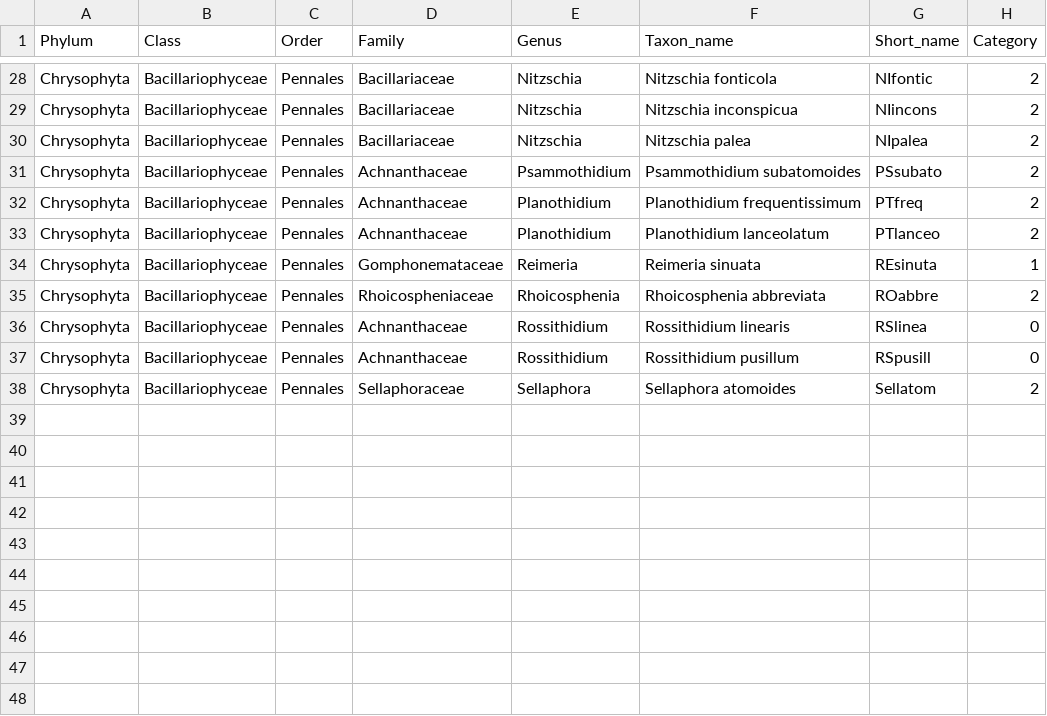
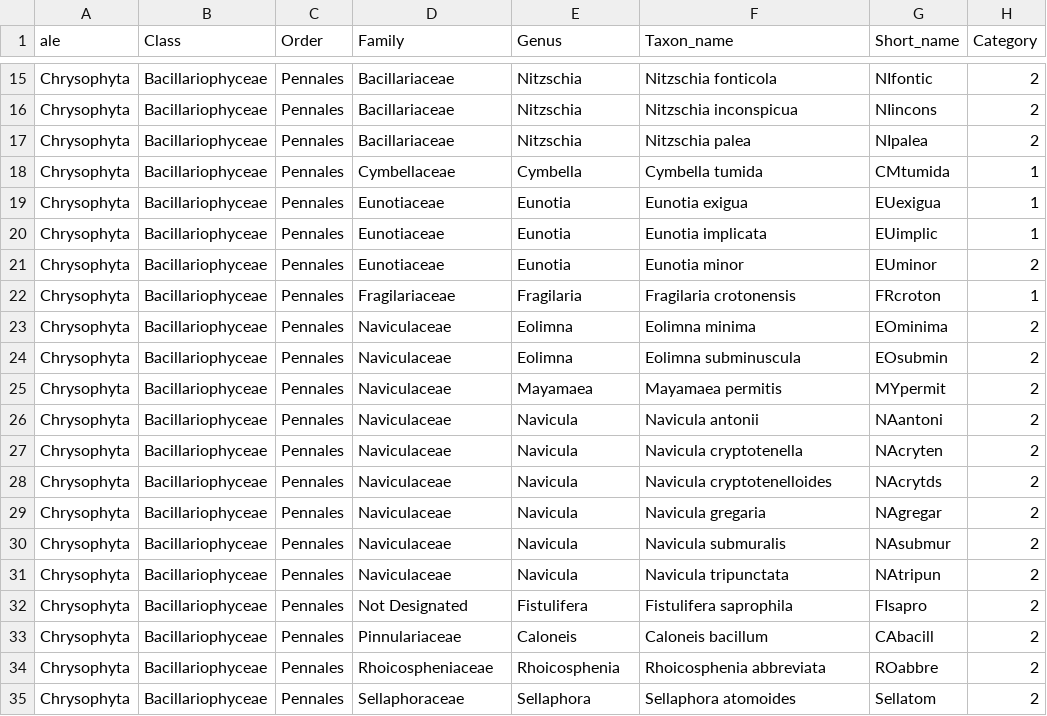
Before and after one commit to timothyjamesbecker/phis_viz, a CSV file: data/phylo_tree.csv, drawn as a sheet; only a part is shown, gaps mark what is left out; the diff covers the shown part only.

```diff
--- a/data/phylo_tree.csv
+++ b/data/phylo_tree.csv
@@ -1 +1 @@
-Phylum,Class,Order,Family,Genus,Taxon_name,Short_name,Category
+ale,Class,Order,Family,Genus,Taxon_name,Short_name,Category
@@ -30,9 +17,19 @@ Chrysophyta,Bacillariophyceae,Pennales,Bacillariaceae,Nitzschia,Nitzschia incons
 Chrysophyta,Bacillariophyceae,Pennales,Bacillariaceae,Nitzschia,Nitzschia palea,NIpalea,2
-Chrysophyta,Bacillariophyceae,Pennales,Achnanthaceae,Psammothidium,Psammothidium subatomoides,PSsubato,2
-Chrysophyta,Bacillariophyceae,Pennales,Achnanthaceae,Planothidium,Planothidium frequentissimum,PTfreq,2
-Chrysophyta,Bacillariophyceae,Pennales,Achnanthaceae,Planothidium,Planothidium lanceolatum,PTlanceo,2
-Chrysophyta,Bacillariophyceae,Pennales,Gomphonemataceae,Reimeria,Reimeria sinuata,REsinuta,1
+Chrysophyta,Bacillariophyceae,Pennales,Cymbellaceae,Cymbella,Cymbella tumida,CMtumida,1
+Chrysophyta,Bacillariophyceae,Pennales,Eunotiaceae,Eunotia,Eunotia exigua,EUexigua,1
+Chrysophyta,Bacillariophyceae,Pennales,Eunotiaceae,Eunotia,Eunotia implicata,EUimplic,1
+Chrysophyta,Bacillariophyceae,Pennales,Eunotiaceae,Eunotia,Eunotia minor,EUminor,2
+Chrysophyta,Bacillariophyceae,Pennales,Fragilariaceae,Fragilaria,Fragilaria crotonensis,FRcroton,1
+Chrysophyta,Bacillariophyceae,Pennales,Naviculaceae,Eolimna,Eolimna minima,EOminima,2
+Chrysophyta,Bacillariophyceae,Pennales,Naviculaceae,Eolimna,Eolimna subminuscula,EOsubmin,2
+Chrysophyta,Bacillariophyceae,Pennales,Naviculaceae,Mayamaea,Mayamaea permitis,MYpermit,2
+Chrysophyta,Bacillariophyceae,Pennales,Naviculaceae,Navicula,Navicula antonii,NAantoni,2
+Chrysophyta,Bacillariophyceae,Pennales,Naviculaceae,Navicula,Navicula cryptotenella,NAcryten,2
+Chrysophyta,Bacillariophyceae,Pennales,Naviculaceae,Navicula,Navicula cryptotenelloides,NAcrytds,2
+Chrysophyta,Bacillariophyceae,Pennales,Naviculaceae,Navicula,Navicula gregaria,NAgregar,2
+Chrysophyta,Bacillariophyceae,Pennales,Naviculaceae,Navicula,Navicula submuralis,NAsubmur,2
+Chrysophyta,Bacillariophyceae,Pennales,Naviculaceae,Navicula,Navicula tripunctata,NAtripun,2
+Chrysophyta,Bacillariophyceae,Pennales,Not Designated,Fistulifera,Fistulifera saprophila,FIsapro,2
+Chrysophyta,Bacillariophyceae,Pennales,Pinnulariaceae,Caloneis,Caloneis bacillum,CAbacill,2
 Chrysophyta,Bacillariophyceae,Pennales,Rhoicospheniaceae,Rhoicosphenia,Rhoicosphenia abbreviata,ROabbre,2
-Chrysophyta,Bacillariophyceae,Pennales,Achnanthaceae,Rossithidium,Rossithidium linearis,RSlinea,0
-Chrysophyta,Bacillariophyceae,Pennales,Achnanthaceae,Rossithidium,Rossithidium pusillum,RSpusill,0
 Chrysophyta,Bacillariophyceae,Pennales,Sellaphoraceae,Sellaphora,Sellaphora atomoides,Sellatom,2
```
Also changed, not shown: 3 removed rows, 2 moved rows and 38 edited cells elsewhere in this file, data/sample_data.csv, 2 other files.
